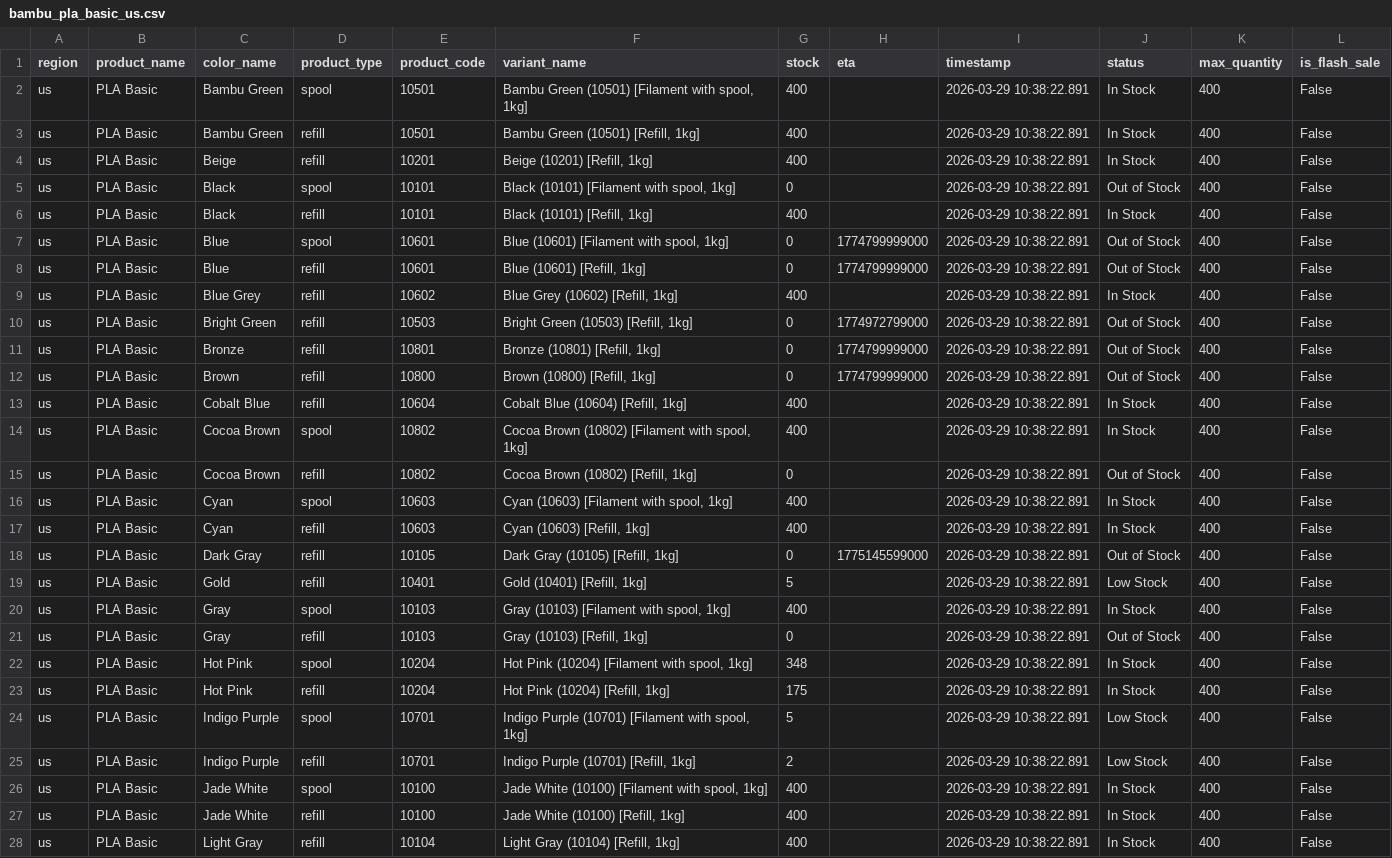
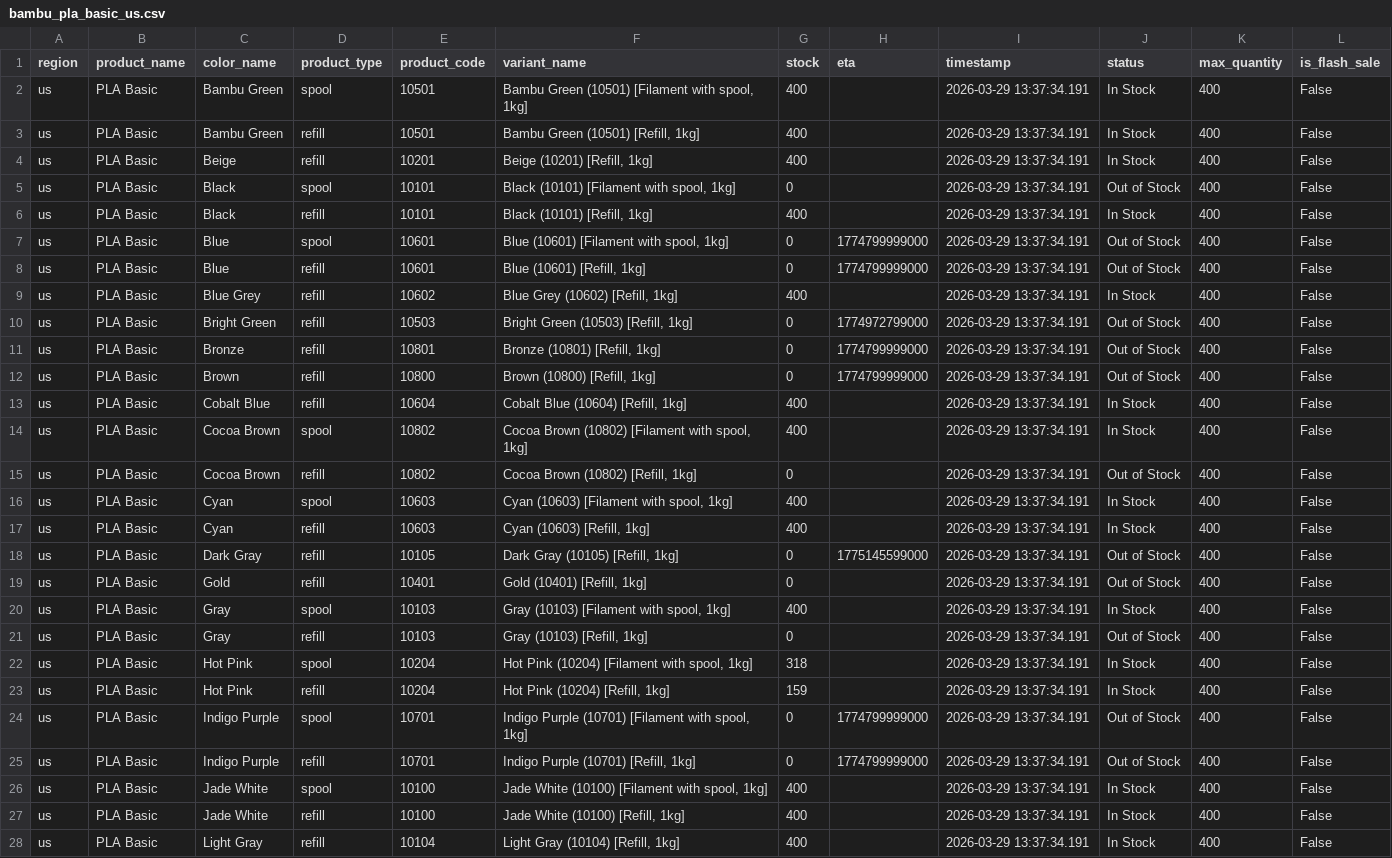
Before and after one commit to zachrigby3-star/bambu-filament-tracker, a CSV file: bambu_pla_basic_us.csv, drawn as a sheet; only a part is shown; the diff covers the shown part only; the diff names each change by its address in the sheet, - before the commit and + after, or states it on an @@ line.

```diff
--- a/bambu_pla_basic_us.csv
+++ b/bambu_pla_basic_us.csv
-I2:I28 (timestamp): 2026-03-29 10:38:22.891
+I2:I28 (timestamp): 2026-03-29 13:37:34.191
-G19 (stock): 5
+G19 (stock): 0
-J19 (status): Low Stock
+J19 (status): Out of Stock
-G22 (stock): 348
+G22 (stock): 318
-G23 (stock): 175
+G23 (stock): 159
-G24 (stock): 5
+G24 (stock): 0
-H24:H25 (eta): (empty)
+H24:H25 (eta): 1774799999000
-J24:J25 (status): Low Stock
+J24:J25 (status): Out of Stock
-G25 (stock): 2
+G25 (stock): 0
```
Also changed, not shown: 20 edited cells elsewhere in this file.
